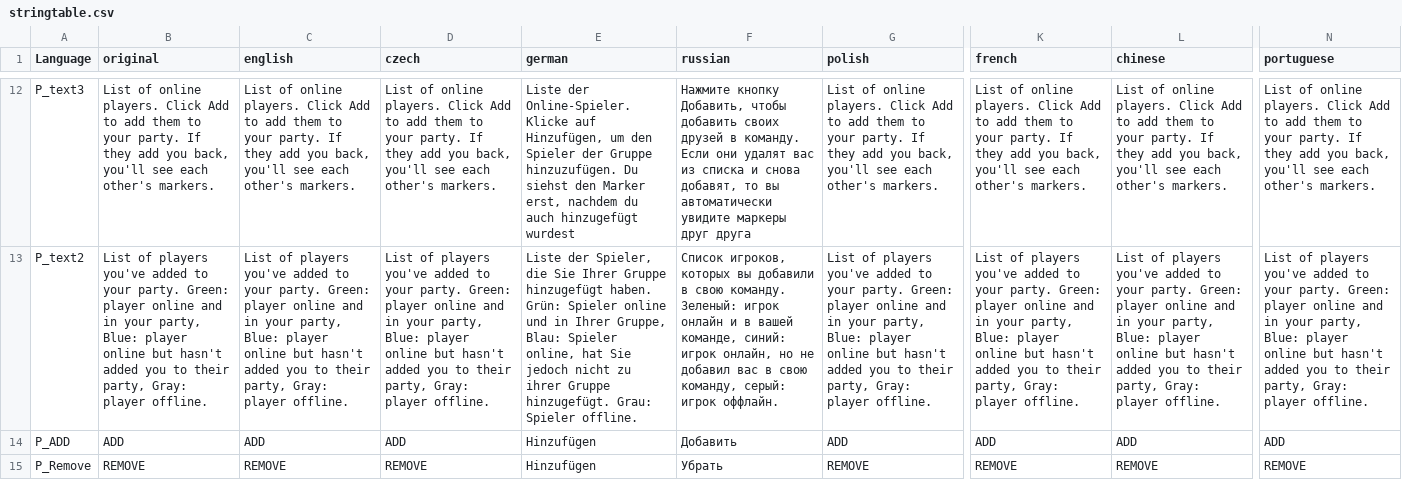
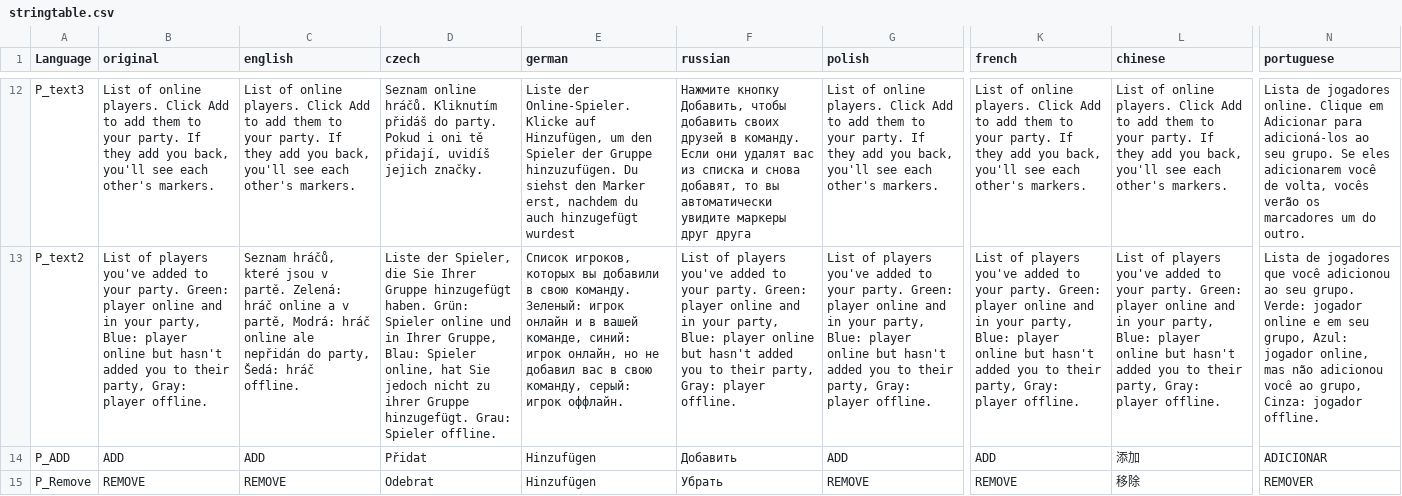
Before and after one commit to schana/dayz-mod-party, a CSV file: SchanaModParty/languagecore/stringtable.csv, drawn as a sheet; only a part is shown, gaps mark what is left out; the diff covers the shown part only; the diff names each change by its address in the sheet, - before the commit and + after, or states it on an @@ line.

```diff
--- a/SchanaModParty/languagecore/stringtable.csv
+++ b/SchanaModParty/languagecore/stringtable.csv
-D12 (czech): List of online players. Click Add to add them to your party. If they add you back, you'll see each other's markers.
+D12 (czech): Seznam online hráčů. Kliknutím přidáš do party. Pokud i oni tě přidají, uvidíš jejich značky.
-N12 (portuguese): List of online players. Click Add to add them to your party. If they add you back, you'll see each other's markers.
+N12 (portuguese): Lista de jogadores online. Clique em Adicionar para adicioná-los ao seu grupo. Se eles adicionarem você de volta, vocês verão os marcadores um do outro.
-C13 (english): List of players you've added to your party. Green: player online and in your party, Blue: player online but hasn't added you to their party, Gray: player offline.
+C13 (english): Seznam hráčů, které jsou v partě. Zelená: hráč online a v partě, Modrá: hráč online ale nepřidán do party, Šedá: hráč offline.
-D13 (czech): List of players you've added to your party. Green: player online and in your party, Blue: player online but hasn't added you to their party, Gray: player offline.
+D13 (czech): Liste der Spieler, die Sie Ihrer Gruppe hinzugefügt haben. Grün: Spieler online und in Ihrer Gruppe, Blau: Spieler online, hat Sie jedoch nicht zu ihrer Gruppe hinzugefügt. Grau: Spieler offline.
-E13 (german): Liste der Spieler, die Sie Ihrer Gruppe hinzugefügt haben. Grün: Spieler online und in Ihrer Gruppe, Blau: Spieler online, hat Sie jedoch nicht zu ihrer Gruppe hinzugefügt. Grau: Spieler offline.
+E13 (german): Список игроков, которых вы добавили в свою команду. Зеленый: игрок онлайн и в вашей команде, синий: игрок онлайн, но не добавил вас в свою команду, серый: игрок оффлайн.
-F13 (russian): Список игроков, которых вы добавили в свою команду. Зеленый: игрок онлайн и в вашей команде, синий: игрок онлайн, но не добавил вас в свою команду, серый: игрок оффлайн.
+F13 (russian): List of players you've added to your party. Green: player online and in your party, Blue: player online but hasn't added you to their party, Gray: player offline.
-N13 (portuguese): List of players you've added to your party. Green: player online and in your party, Blue: player online but hasn't added you to their party, Gray: player offline.
+N13 (portuguese): Lista de jogadores que você adicionou ao seu grupo. Verde: jogador online e em seu grupo, Azul: jogador online, mas não adicionou você ao grupo, Cinza: jogador offline.
-D14 (czech): ADD
+D14 (czech): Přidat
-L14 (chinese): ADD
+L14 (chinese): 添加
-N14 (portuguese): ADD
+N14 (portuguese): ADICIONAR
-D15 (czech): REMOVE
+D15 (czech): Odebrat
-L15 (chinese): REMOVE
+L15 (chinese): 移除
-N15 (portuguese): REMOVE
+N15 (portuguese): REMOVER
```
Also changed, not shown: 32 edited cells elsewhere in this file.
